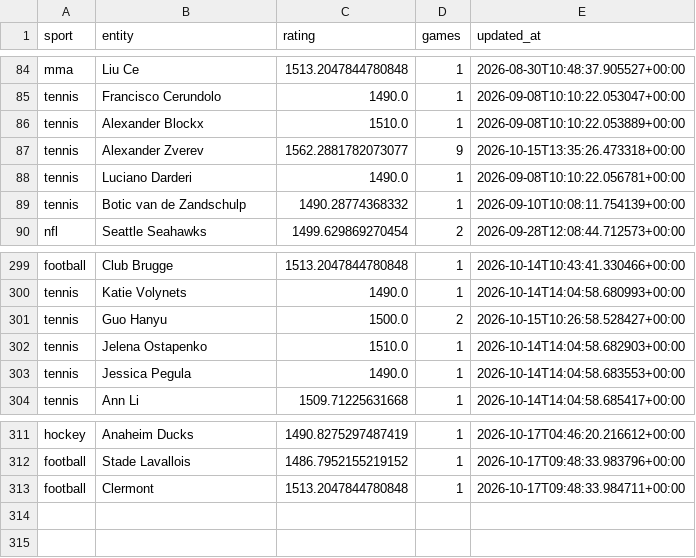
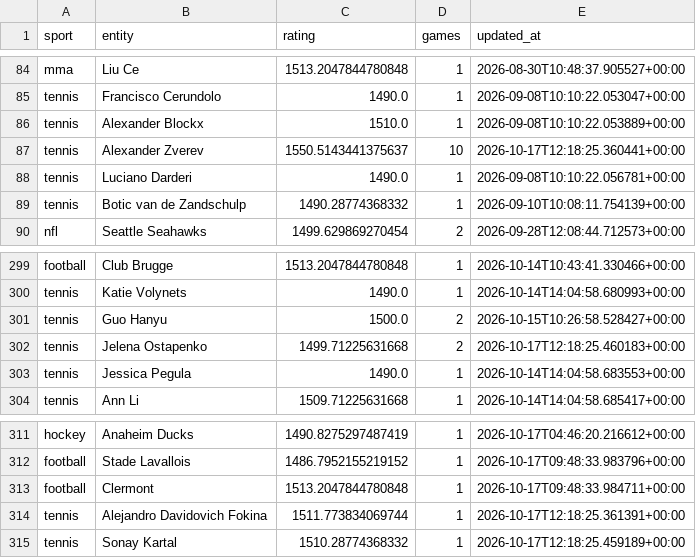
Before and after one commit to marianmatus73-dot/Futbal_dnes, a CSV file: exports/history_elo_ratings.csv, drawn as a sheet; only a part is shown, gaps mark what is left out.

```diff
--- a/exports/history_elo_ratings.csv
+++ b/exports/history_elo_ratings.csv
@@ -86,3 +86,3 @@ tennis,Francisco Cerundolo,1490.0,1,2026-09-08T10:10:22.053047+00:00
 tennis,Alexander Blockx,1510.0,1,2026-09-08T10:10:22.053889+00:00
-tennis,Alexander Zverev,1562.2881782073077,9,2026-10-15T13:35:26.473318+00:00
+tennis,Alexander Zverev,1550.5143441375637,10,2026-10-17T12:18:25.360441+00:00
 tennis,Luciano Darderi,1490.0,1,2026-09-08T10:10:22.056781+00:00
@@ -301,3 +301,3 @@ tennis,Katie Volynets,1490.0,1,2026-10-14T14:04:58.680993+00:00
 tennis,Guo Hanyu,1500.0,2,2026-10-15T10:26:58.528427+00:00
-tennis,Jelena Ostapenko,1510.0,1,2026-10-14T14:04:58.682903+00:00
+tennis,Jelena Ostapenko,1499.71225631668,2,2026-10-17T12:18:25.460183+00:00
 tennis,Jessica Pegula,1490.0,1,2026-10-14T14:04:58.683553+00:00
@@ -313 +313,3 @@ football,Stade Lavallois,1486.7952155219152,1,2026-10-17T09:48:33.983796+00:00
 football,Clermont,1513.2047844780848,1,2026-10-17T09:48:33.984711+00:00
+tennis,Alejandro Davidovich Fokina,1511.773834069744,1,2026-10-17T12:18:25.361391+00:00
+tennis,Sonay Kartal,1510.28774368332,1,2026-10-17T12:18:25.459189+00:00
```
Also changed, not shown: exports/history_football_settlement_audit.csv, 7 other files.
